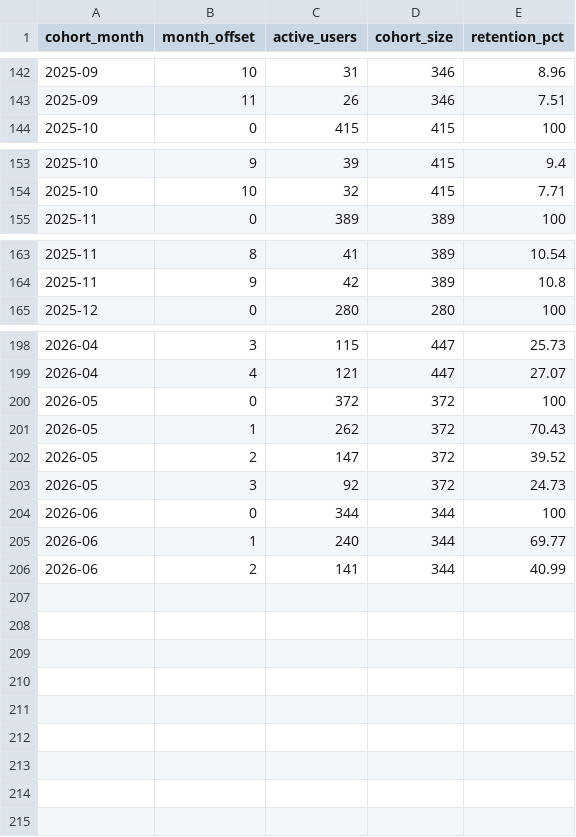
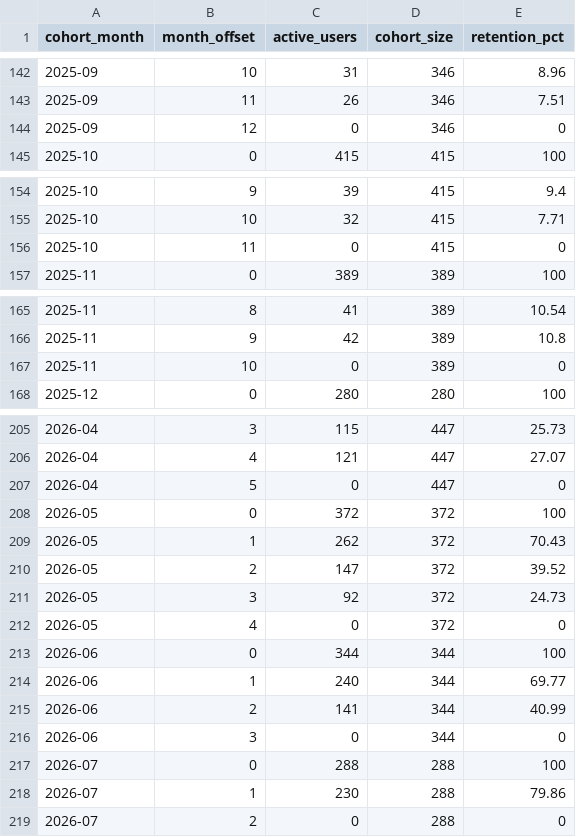
Before and after one commit to kedro-org/kedro-pycafe-data, a CSV file: data/02_intermediate/cohort_retention.csv, drawn as a sheet; only a part is shown, gaps mark what is left out; the diff covers the shown part only.

```diff
--- a/data/02_intermediate/cohort_retention.csv
+++ b/data/02_intermediate/cohort_retention.csv
@@ -143,2 +143,3 @@
 "2025-09",11,26,346,7.51
+"2025-09",12,0,346,0
 "2025-10",0,415,415,100
@@ -154,2 +155,3 @@
 "2025-10",10,32,415,7.71
+"2025-10",11,0,415,0
 "2025-11",0,389,389,100
@@ -164,2 +166,3 @@
 "2025-11",9,42,389,10.8
+"2025-11",10,0,389,0
 "2025-12",0,280,280,100
@@ -199,2 +206,3 @@
 "2026-04",4,121,447,27.07
+"2026-04",5,0,447,0
 "2026-05",0,372,372,100
@@ -203,2 +211,3 @@
 "2026-05",3,92,372,24.73
+"2026-05",4,0,372,0
 "2026-06",0,344,344,100
@@ -206 +215,5 @@
 "2026-06",2,141,344,40.99
+"2026-06",3,0,344,0
+"2026-07",0,288,288,100
+"2026-07",1,230,288,79.86
+"2026-07",2,0,288,0
```
Also changed, not shown: 4 added rows elsewhere in this file, data/02_intermediate/builder_events_monthly.csv, data/02_intermediate/experimental_dataset_usage_monthly.csv, 3 other files.
